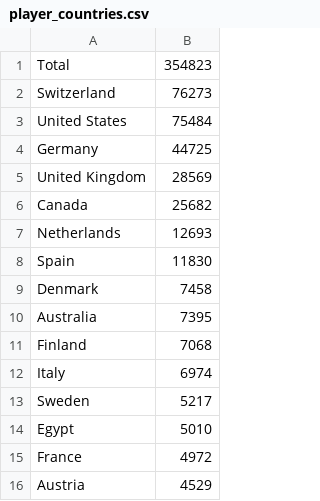
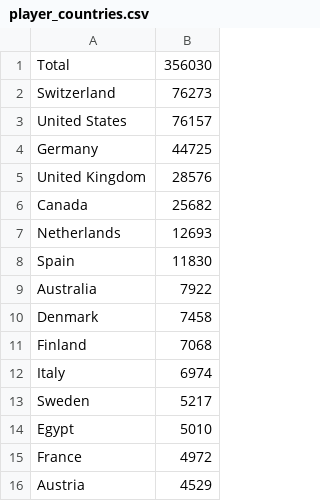
Before and after one commit to mattfel1/geoscents_stats, a CSV file: player_countries.csv, drawn as a sheet; only a part is shown.

```diff
--- a/player_countries.csv
+++ b/player_countries.csv
@@ -1,6 +1,6 @@
-Total                    ,354823
+Total                    ,356030
 Switzerland              ,76273
-United States            ,75484
+United States            ,76157
 Germany                  ,44725
-United Kingdom           ,28569
+United Kingdom           ,28576
 Canada                   ,25682
@@ -8,4 +8,4 @@ Netherlands              ,12693
 Spain                    ,11830
+Australia                ,7922
 Denmark                  ,7458
-Australia                ,7395
 Finland                  ,7068
```
Also changed, not shown: Africa.csv, Oceania.csv, 14 other files.
